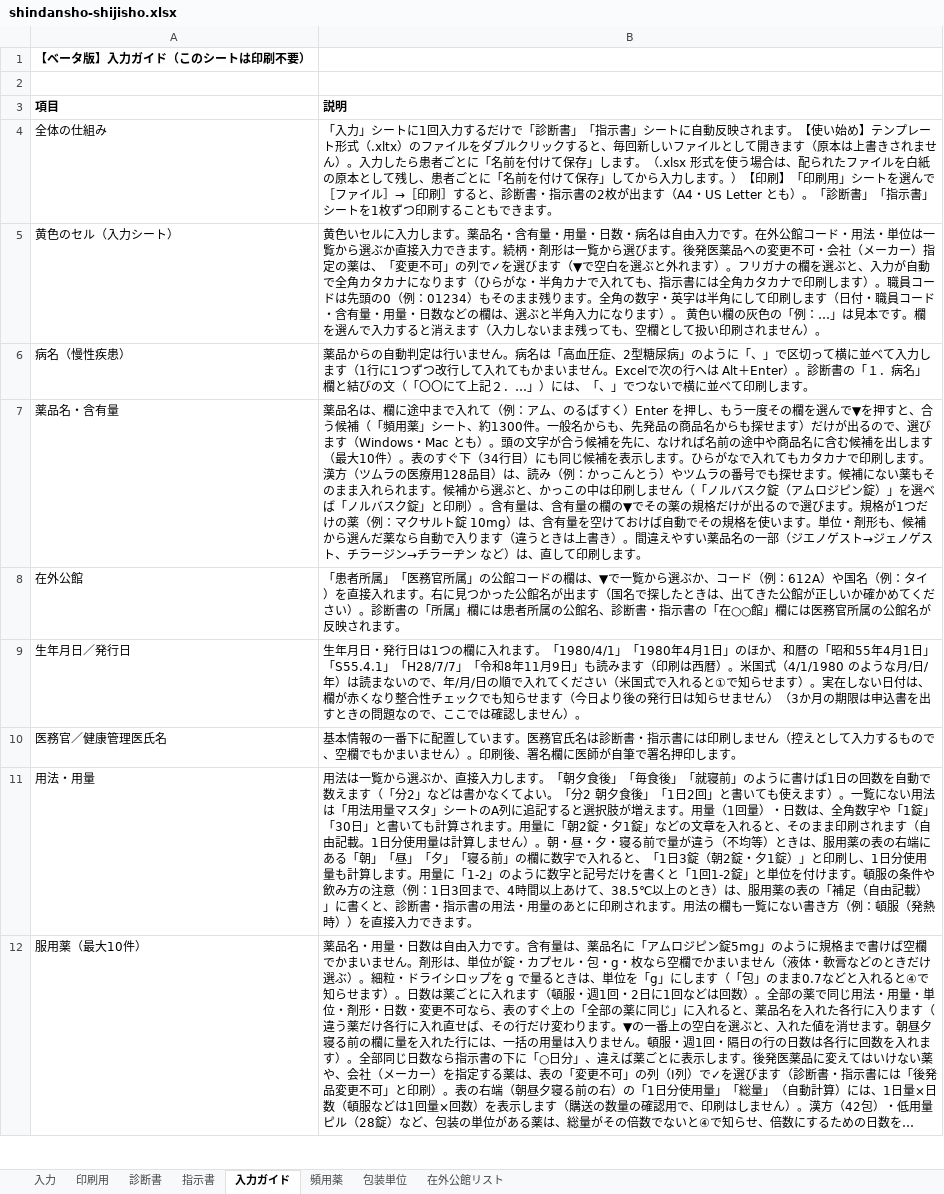
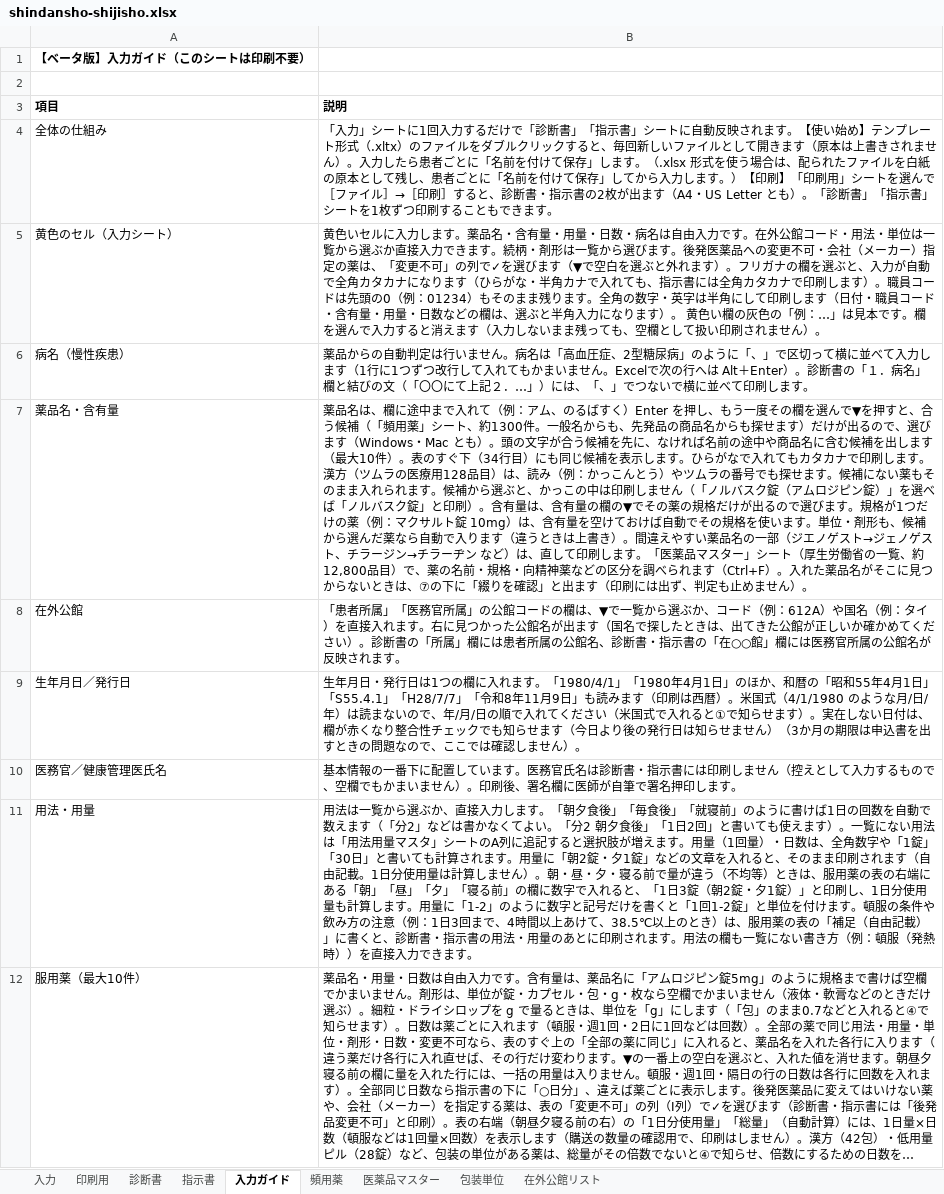
Before and after one commit to ysk713/-, an Excel workbook: shindansho-excel/shindansho-shijisho.xlsx, sheet 入力ガイド, drawn as a sheet; only a part is shown; long unchanged cells end in …; values as stored, in another font and other column widths than the file's, no borders; the diff names each change by its address in the sheet, - before the commit and + after, or states it on an @@ line.

```diff
--- a/shindansho-excel/shindansho-shijisho.xlsx (sheet 入力ガイド)
+++ b/shindansho-excel/shindansho-shijisho.xlsx (sheet 入力ガイド)
+sheet tab: 医薬品マスター
-B7 (説明): …します。
+B7 (説明): …します。「医薬品マスター」シート（厚生労働省の一覧、約12,800品目）で、薬の名前・規格・向精神薬などの区分を調べられます（Ctrl+F）。入れた薬品名がそこに見つからないときは、⑦の下に「綴りを確認」と出ます（印刷には出ず、判定も止めません）。
```
Also changed, not shown: sheet 入力, hidden cells, shindansho-excel/shindansho-shijisho_mihon.xlsx, 3 other files.
